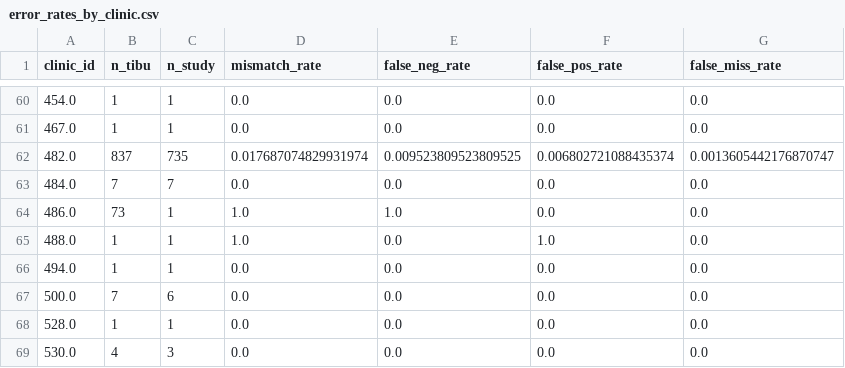
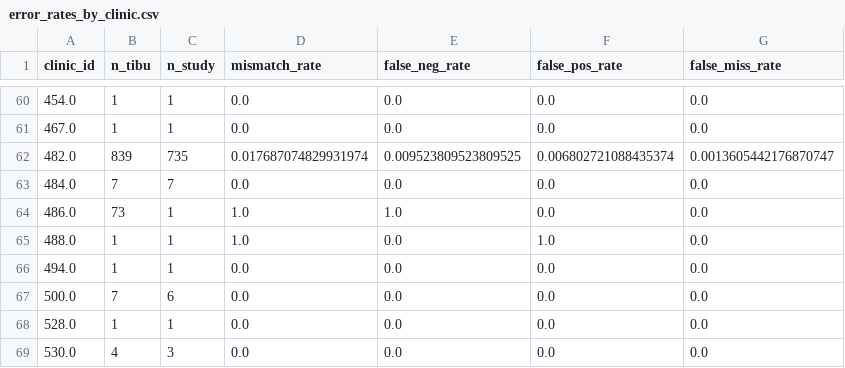
Before and after one commit to jennyzhao8/UROP-Keheala, a CSV file: output/error_rates_by_clinic.csv, drawn as a sheet; only a part is shown, gaps mark what is left out.

```diff
--- a/output/error_rates_by_clinic.csv
+++ b/output/error_rates_by_clinic.csv
@@ -61,3 +61,3 @@ clinic_id,n_tibu,n_study,mismatch_rate,false_neg_rate,false_pos_rate,false_miss_
 467.0,1,1,0.0,0.0,0.0,0.0
-482.0,837,735,0.017687074829931974,0.009523809523809525,0.006802721088435374,0.0013605442176870747
+482.0,839,735,0.017687074829931974,0.009523809523809525,0.006802721088435374,0.0013605442176870747
 484.0,7,7,0.0,0.0,0.0,0.0
```
Also changed, not shown: output/error_rates_by_clinic_n10.csv, 9 other files.
